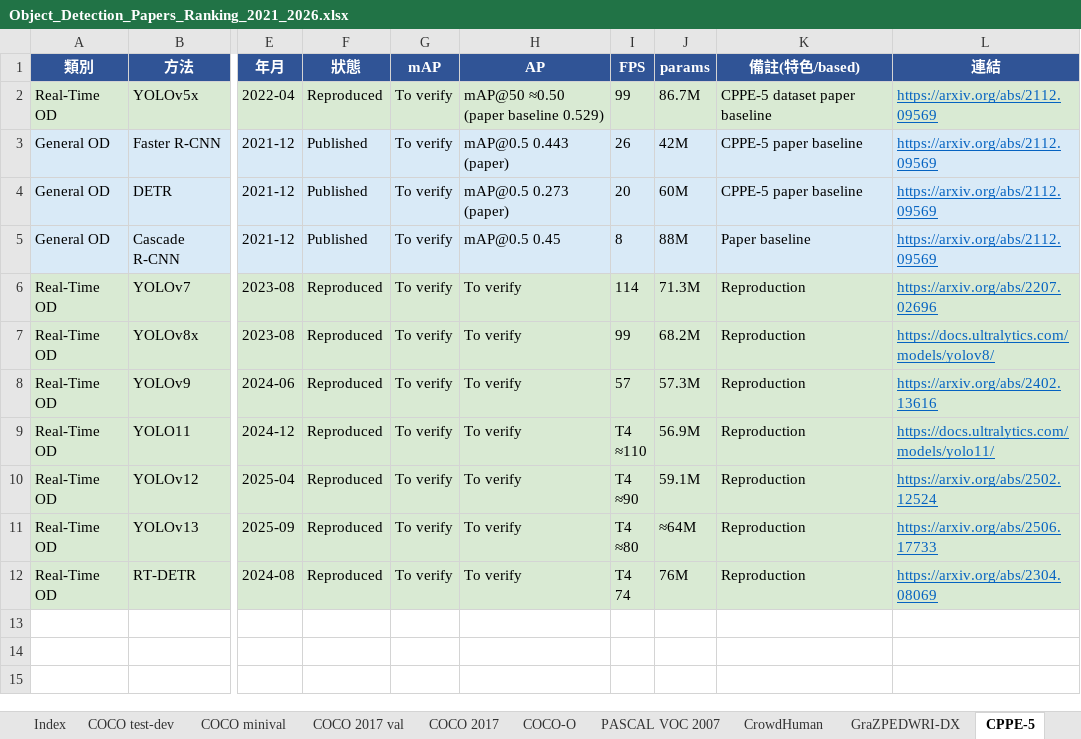
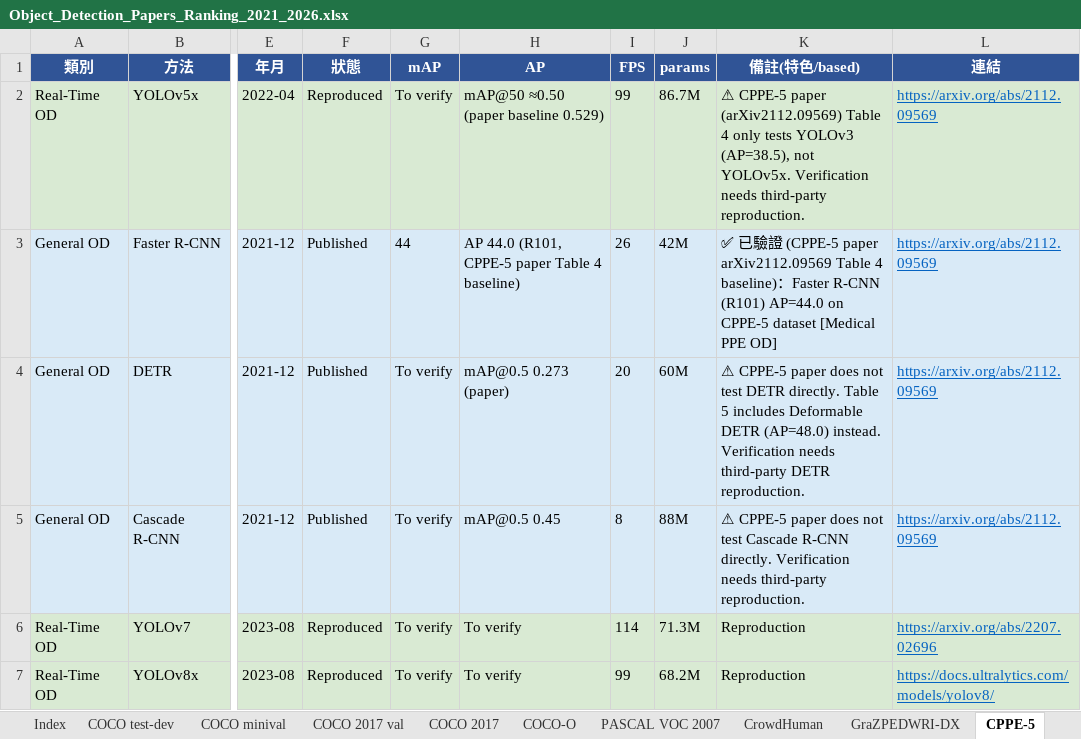
Before and after one commit to 112378074/NTUT-IVI-Lab--SOTA-Literature-Viewer, an Excel workbook: Object_Detection_Papers_Ranking_2021_2026.xlsx, sheet CPPE-5, drawn as a sheet; only a part is shown, gaps mark what is left out; the shorter side is filled out with more unchanged rows; values as stored, in another font and other column widths than the file's, no borders; the diff names each change by its address in the sheet, - before the commit and + after, or states it on an @@ line.

```diff
--- a/Object_Detection_Papers_Ranking_2021_2026.xlsx (sheet CPPE-5)
+++ b/Object_Detection_Papers_Ranking_2021_2026.xlsx (sheet CPPE-5)
-K2 (備註(特色/based)): CPPE-5 dataset paper baseline
+K2 (備註(特色/based)): ⚠ CPPE-5 paper (arXiv2112.09569) Table 4 only tests YOLOv3 (AP=38.5), not YOLOv5x. Verification needs third-party reproduction.
-G3 (mAP): To verify
+G3 (mAP): 44
-H3 (AP): mAP@0.5 0.443 (paper)
+H3 (AP): AP 44.0 (R101, CPPE-5 paper Table 4 baseline)
-K3 (備註(特色/based)): CPPE-5 paper baseline
+K3 (備註(特色/based)): ✅ 已驗證 (CPPE-5 paper arXiv2112.09569 Table 4 baseline)：Faster R-CNN (R101) AP=44.0 on CPPE-5 dataset [Medical PPE OD]
-K4 (備註(特色/based)): CPPE-5 paper baseline
+K4 (備註(特色/based)): ⚠ CPPE-5 paper does not test DETR directly. Table 5 includes Deformable DETR (AP=48.0) instead. Verification needs third-party DETR reproduction.
-K5 (備註(特色/based)): Paper baseline
+K5 (備註(特色/based)): ⚠ CPPE-5 paper does not test Cascade R-CNN directly. Verification needs third-party reproduction.
```
Also changed, not shown: 2 other files.
